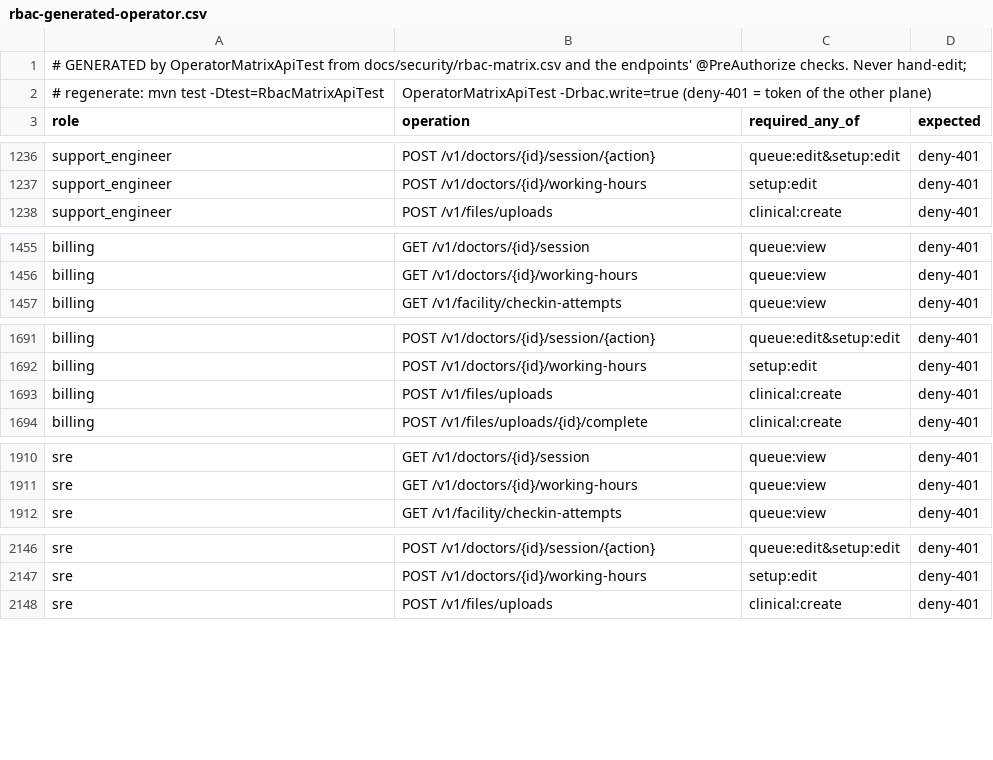
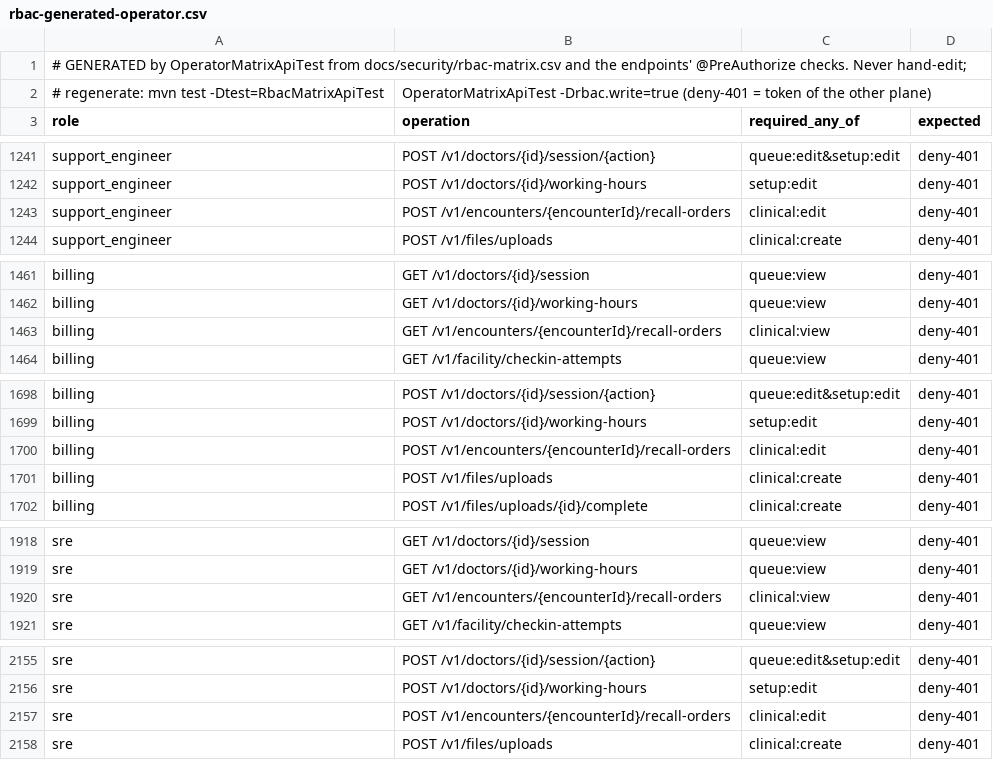
Before and after one commit to silpachandran08-web/Nabd, a CSV file: docs/security/rbac-generated-operator.csv, drawn as a sheet; only a part is shown, gaps mark what is left out; the diff covers the shown part only; the diff names each change by its address in the sheet, - before the commit and + after, or states it on an @@ line.

```diff
--- a/docs/security/rbac-generated-operator.csv
+++ b/docs/security/rbac-generated-operator.csv
+row 1243: support_engineer | POST /v1/encounters/{encounterId}/recall-orders | clinical:edit | deny-401
+row 1463: billing | GET /v1/encounters/{encounterId}/recall-orders | clinical:view | deny-401
+row 1700: billing | POST /v1/encounters/{encounterId}/recall-orders | clinical:edit | deny-401
+row 1920: sre | GET /v1/encounters/{encounterId}/recall-orders | clinical:view | deny-401
+row 2157: sre | POST /v1/encounters/{encounterId}/recall-orders | clinical:edit | deny-401
```
Also changed, not shown: 9 added rows elsewhere in this file, docs/security/rbac-generated-clinic.csv, 32 other files.
